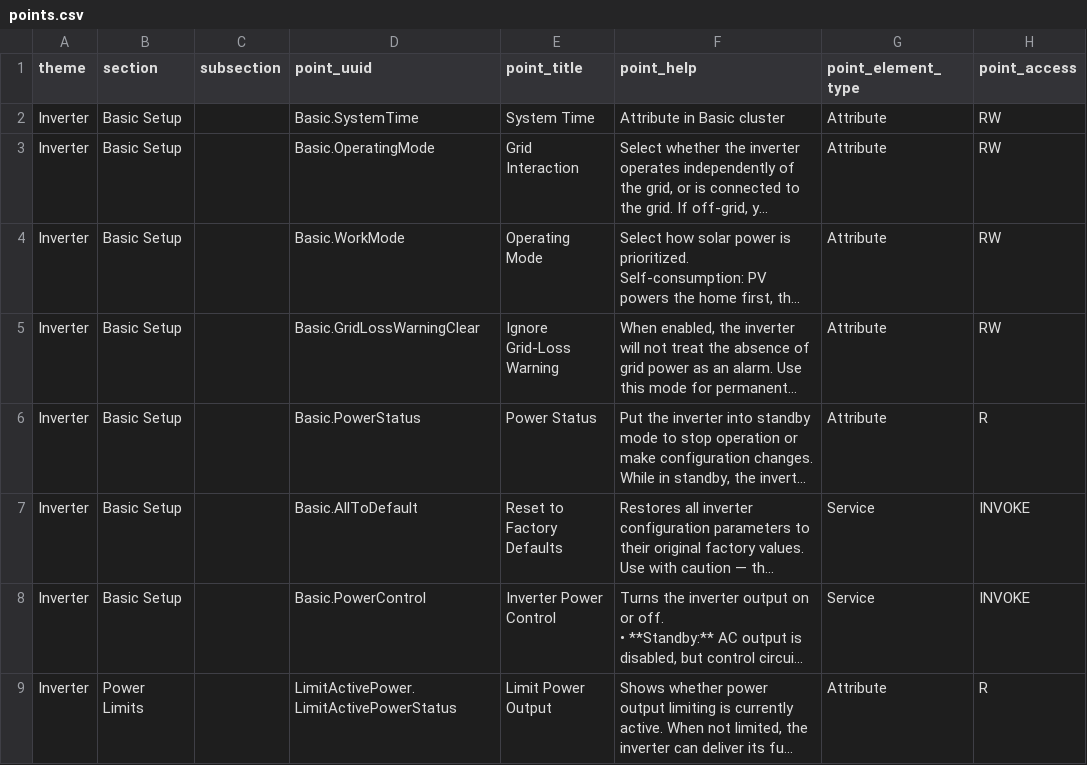
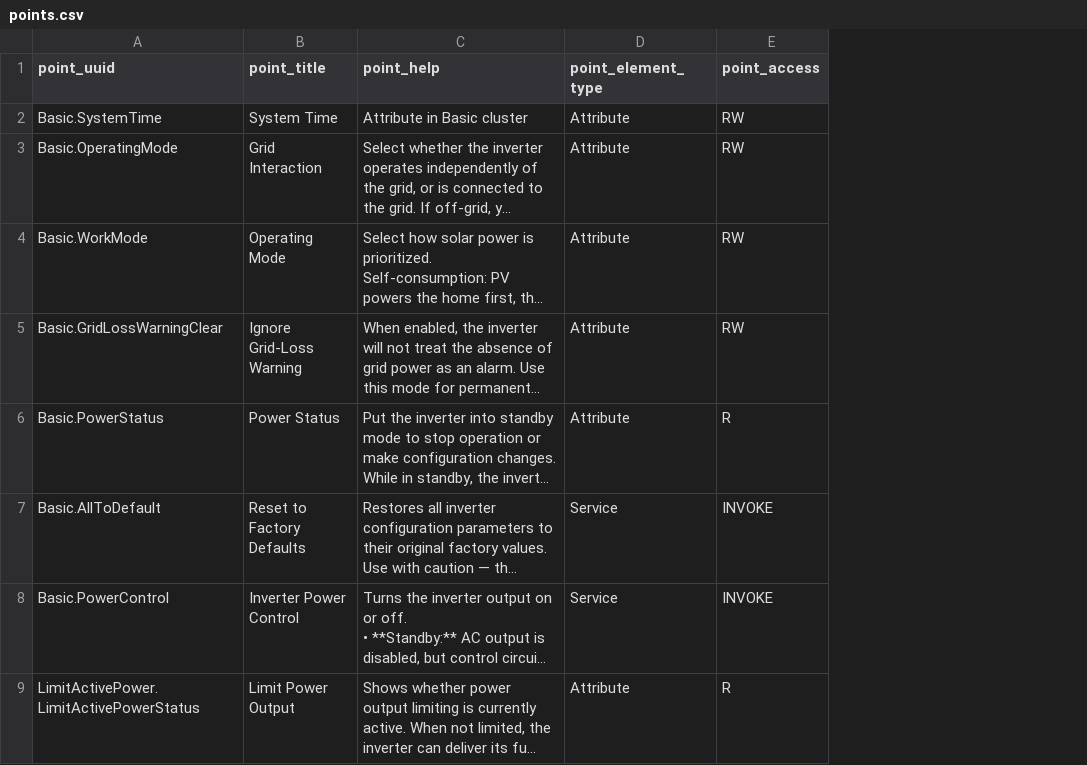
Before and after one commit to except-pass/matter-site-config-prototype, a CSV file: points.csv, drawn as a sheet; only a part is shown; long unchanged cells end in …; the diff names each change by its address in the sheet, - before the commit and + after, or states it on an @@ line.

```diff
--- a/points.csv
+++ b/points.csv
-column A (theme), rows 2-9: all Inverter
-column B (section), rows 2-9: Basic Setup | Basic Setup | Basic Setup | Basic Setup | Basic Setup | Basic Setup | Basic Setup | Power Limits
-column C (subsection), empty
```
Also changed, not shown: 6 other files.
